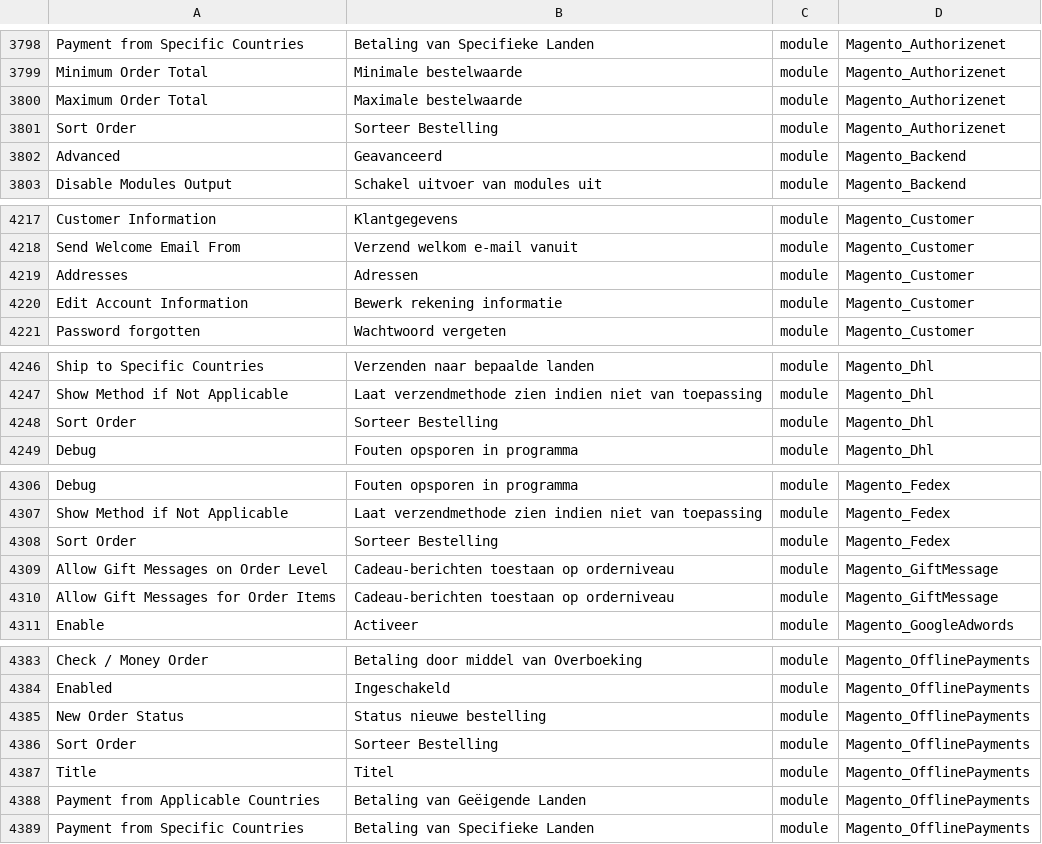
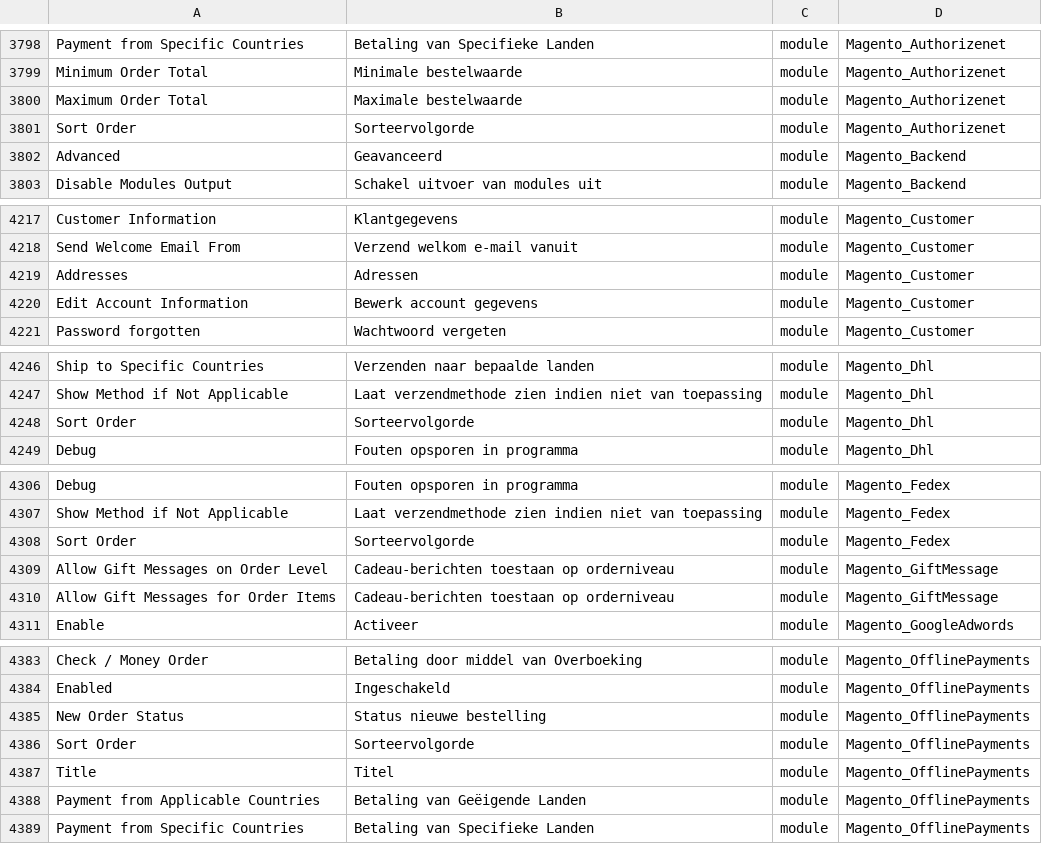
Before and after one commit to rakibabu/language_nl_nl, a CSV file: nl_NL.csv, drawn as a sheet; only a part is shown, gaps mark what is left out; the diff covers the shown part only; the diff names each change by its address in the sheet, - before the commit and + after, or states it on an @@ line.

```diff
--- a/nl_NL.csv
+++ b/nl_NL.csv
-B3801: Sorteer Bestelling
+B3801: Sorteervolgorde
-B4220: Bewerk rekening informatie
+B4220: Bewerk account gegevens
-B4248: Sorteer Bestelling
+B4248: Sorteervolgorde
-B4308: Sorteer Bestelling
+B4308: Sorteervolgorde
-B4386: Sorteer Bestelling
+B4386: Sorteervolgorde
```
Also changed, not shown: 14 edited cells elsewhere in this file.
